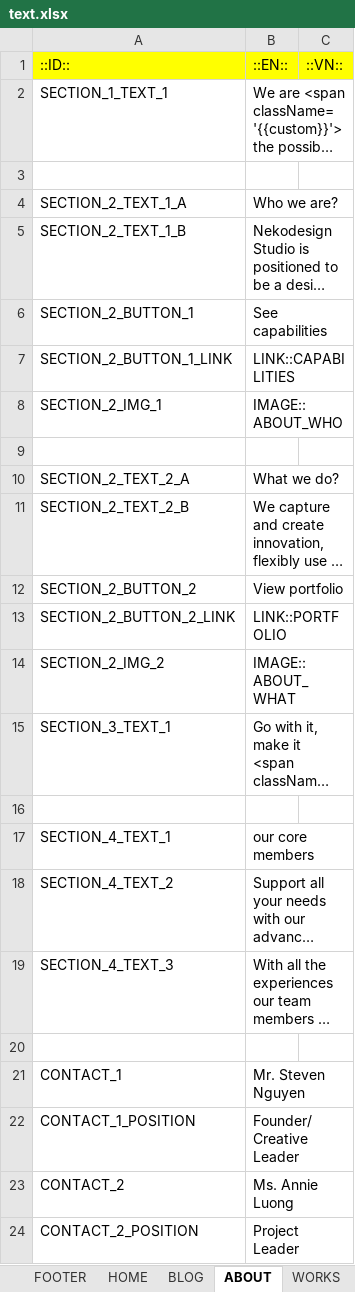
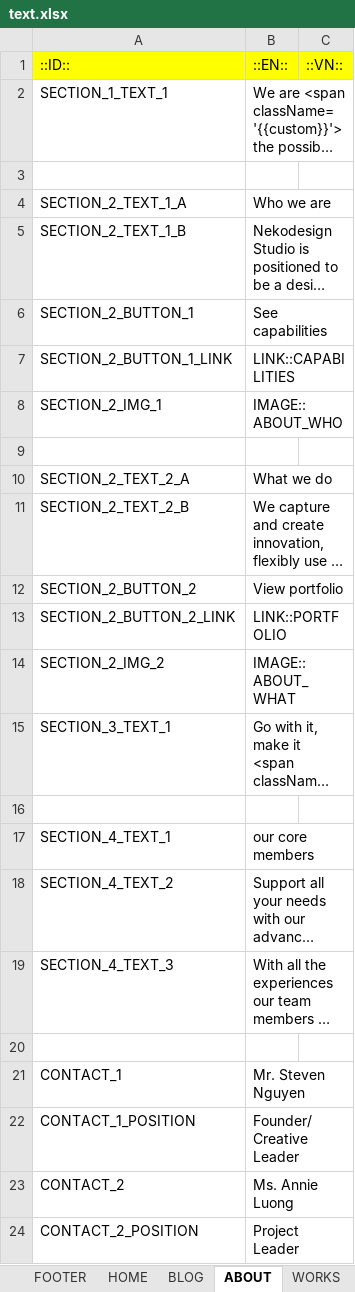
Before and after one commit to lcd11001/neko_website, an Excel workbook: data/text.xlsx, sheet ABOUT, drawn as a sheet; long unchanged cells end in …; values as stored, in another font and other column widths than the file's, no borders; the diff names each change by its address in the sheet, - before the commit and + after, or states it on an @@ line.

```diff
--- a/data/text.xlsx (sheet ABOUT)
+++ b/data/text.xlsx (sheet ABOUT)
-B4: Who we are?
+B4: Who we are
-B10: What we do?
+B10: What we do
```
Also changed, not shown: sheet IMAGE, 7 other files.
